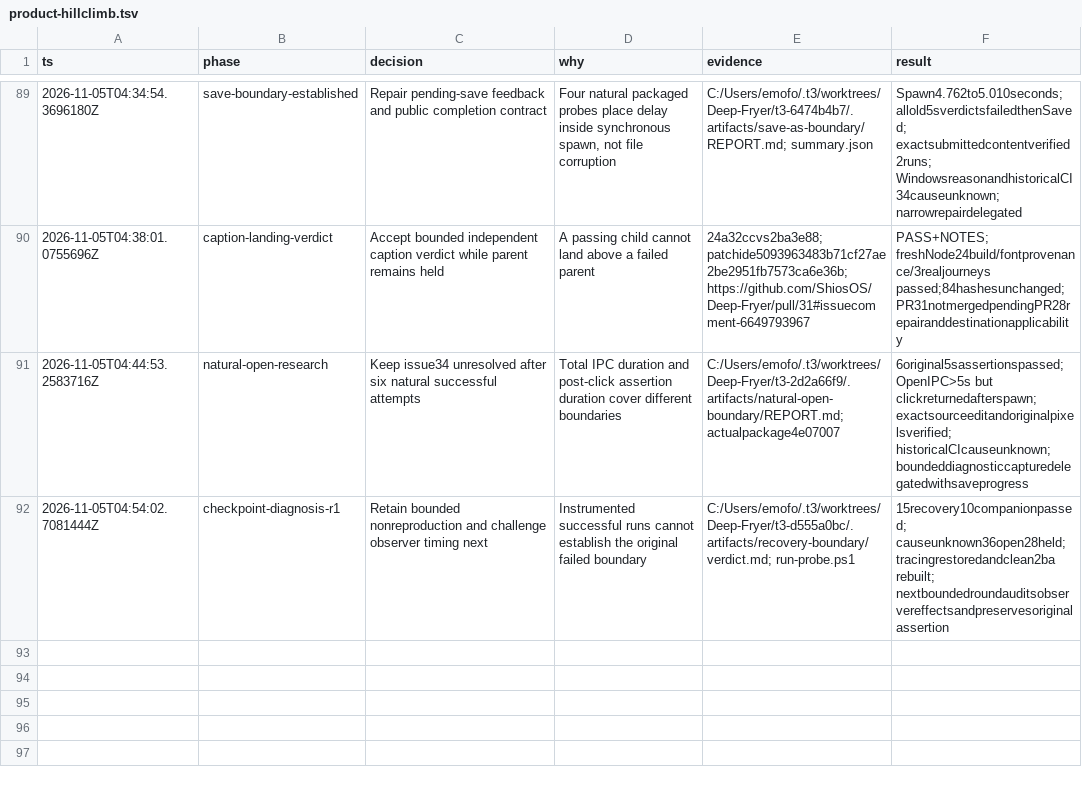
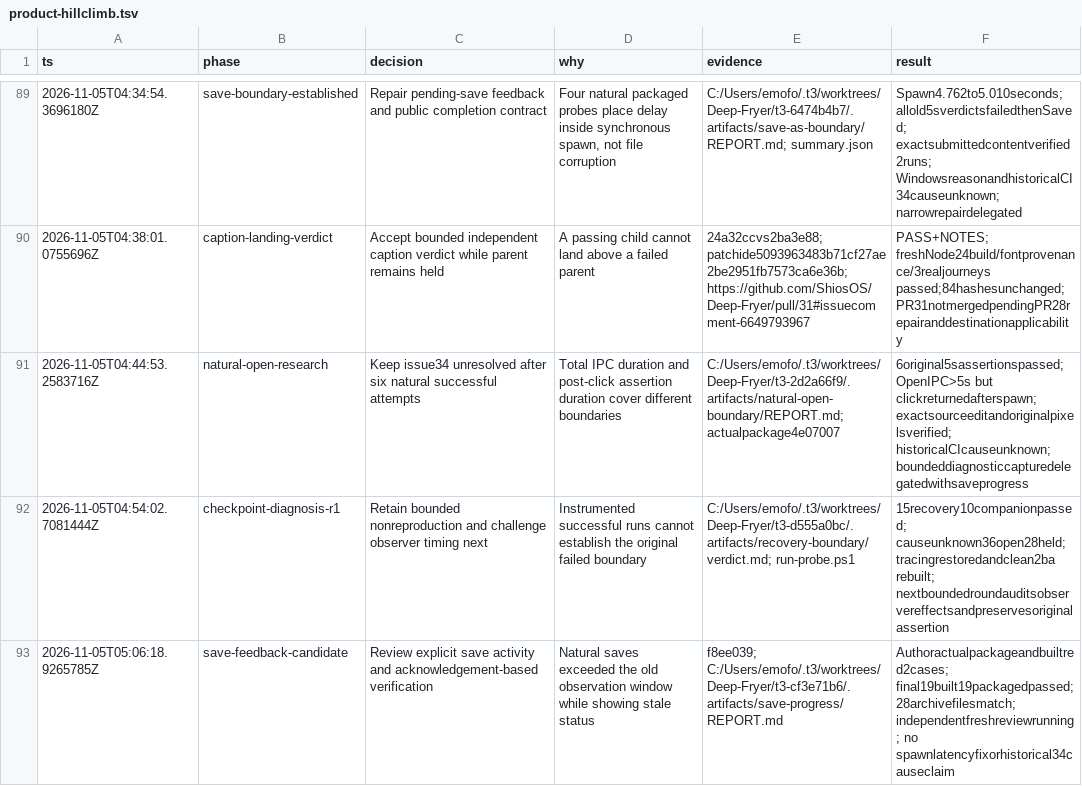
Before and after one commit to ShiosOS/Deep-Fryer, a TSV file: .audit/product-hillclimb.tsv, drawn as a sheet; only a part is shown, gaps mark what is left out; the diff names each change by its address in the sheet, - before the commit and + after, or states it on an @@ line.

Commit message:
Record save feedback candidate and independent review gate

```diff
--- a/.audit/product-hillclimb.tsv
+++ b/.audit/product-hillclimb.tsv
+row 93: 2026-11-05T05:06:18.9265785Z | save-feedback-candidate | Review explicit save activity and acknowledgement-based verification | Natural saves exceeded the old observation window while showing stale status | f8ee039; C:/Users/emofo/.t3/worktrees/Deep-Fryer/t3-cf3e71b6/.artifacts/save-progress/REPORT.md | Authoractualpackageandbuiltred2cases; final19built19packagedpassed;28archivefilesmatch; independentfreshreviewrunning; no spawnlatencyfixorhistorical34causeclaim
```
